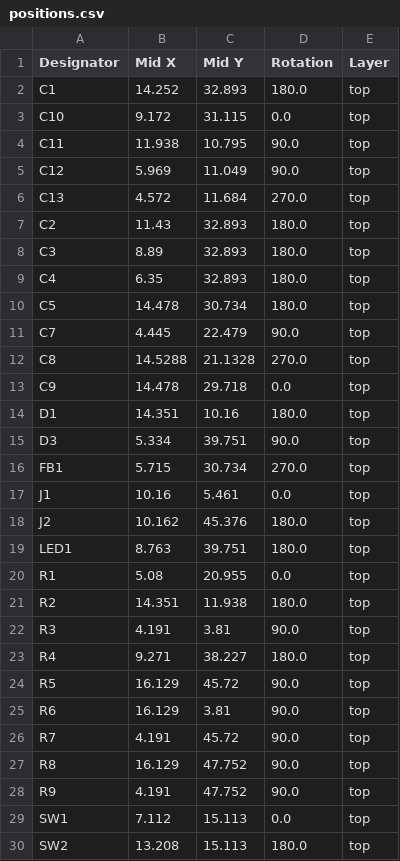
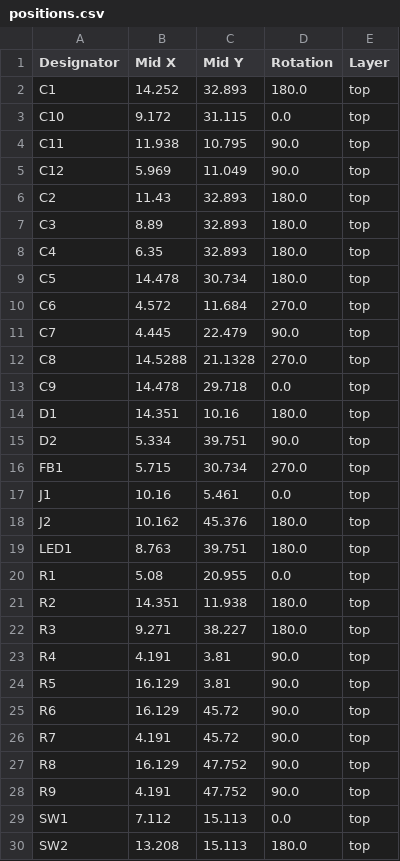
Before and after one commit to 21km43/CH32V203-DevBoard, a CSV file: production/positions.csv, drawn as a sheet; only a part is shown.

```diff
--- a/production/positions.csv
+++ b/production/positions.csv
@@ -5,3 +5,2 @@ C11,11.938,10.795,90.0,top
 C12,5.969,11.049,90.0,top
-C13,4.572,11.684,270.0,top
 C2,11.43,32.893,180.0,top
@@ -10,2 +9,3 @@ C4,6.35,32.893,180.0,top
 C5,14.478,30.734,180.0,top
+C6,4.572,11.684,270.0,top
 C7,4.445,22.479,90.0,top
@@ -14,3 +14,3 @@ C9,14.478,29.718,0.0,top
 D1,14.351,10.16,180.0,top
-D3,5.334,39.751,90.0,top
+D2,5.334,39.751,90.0,top
 FB1,5.715,30.734,270.0,top
@@ -21,6 +21,6 @@ R1,5.08,20.955,0.0,top
 R2,14.351,11.938,180.0,top
-R3,4.191,3.81,90.0,top
-R4,9.271,38.227,180.0,top
-R5,16.129,45.72,90.0,top
-R6,16.129,3.81,90.0,top
+R3,9.271,38.227,180.0,top
+R4,4.191,3.81,90.0,top
+R5,16.129,3.81,90.0,top
+R6,16.129,45.72,90.0,top
 R7,4.191,45.72,90.0,top
```
Also changed, not shown: production/bom.csv, production/designators.csv, 7 other files.
